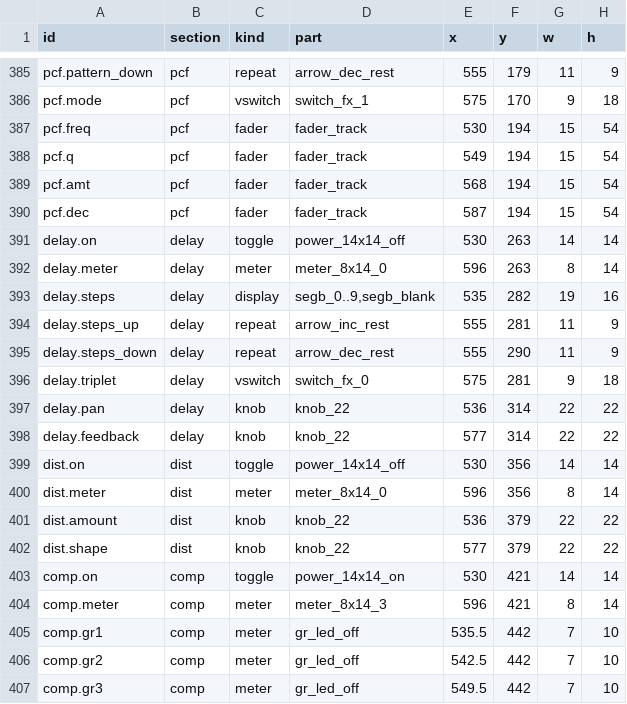
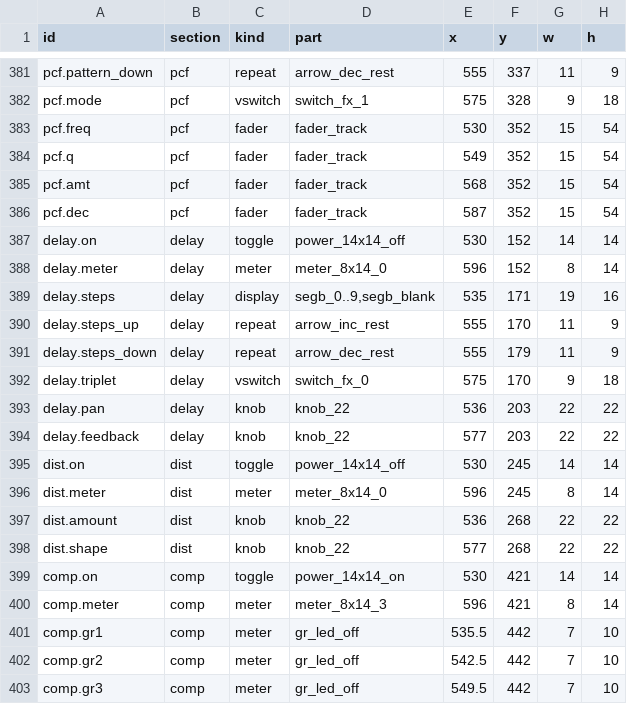
Before and after one commit to lovkov-ops/ORB-338X, a TSV file: assets/ui/layout.tsv, drawn as a sheet; only a part is shown, gaps mark what is left out; addresses are those after the commit; the diff covers the shown part only; the diff names each change by its address in the sheet, - before the commit and + after, or states it on an @@ line.

```diff
--- a/assets/ui/layout.tsv
+++ b/assets/ui/layout.tsv
-F381 (y): 179
+F381 (y): 337
-F382 (y): 170
+F382 (y): 328
-F383:F386 (y): 194
+F383:F386 (y): 352
-F387:F388 (y): 263
+F387:F388 (y): 152
-F389 (y): 282
+F389 (y): 171
-F390 (y): 281
+F390 (y): 170
-F391 (y): 290
+F391 (y): 179
-F392 (y): 281
+F392 (y): 170
-F393:F394 (y): 314
+F393:F394 (y): 203
-F395:F396 (y): 356
+F395:F396 (y): 245
-F397:F398 (y): 379
+F397:F398 (y): 268
```
Also changed, not shown: 4 removed rows and 60 edited cells elsewhere in this file, 15 other files.
